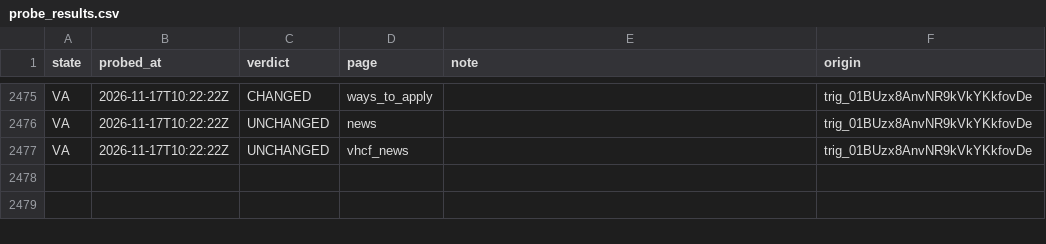
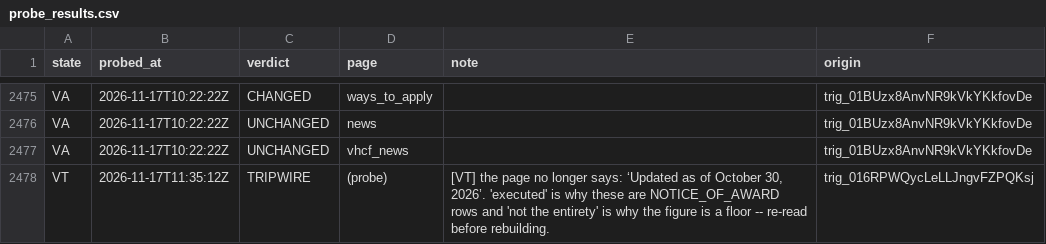
Before and after one commit to INicchitta12/RHTP_Tracker, a CSV file: logs/probe_results.csv, drawn as a sheet; only a part is shown, gaps mark what is left out.

```diff
--- a/logs/probe_results.csv
+++ b/logs/probe_results.csv
@@ -2477 +2477,2 @@ VA,2026-11-17T10:22:22Z,UNCHANGED,news,,trig_01BUzx8AnvNR9kVkYKkfovDe
 VA,2026-11-17T10:22:22Z,UNCHANGED,vhcf_news,,trig_01BUzx8AnvNR9kVkYKkfovDe
+VT,2026-11-17T11:35:12Z,TRIPWIRE,(probe),"[VT] the page no longer says: ‘Updated as of October 30, 2026’. 'executed' is why these are NOTICE_OF_AWARD rows and 'not the entirety' is why the figure is a floor -- re-read before rebuilding.",trig_016RPWQycLeLLJngvFZPQKsj
```
